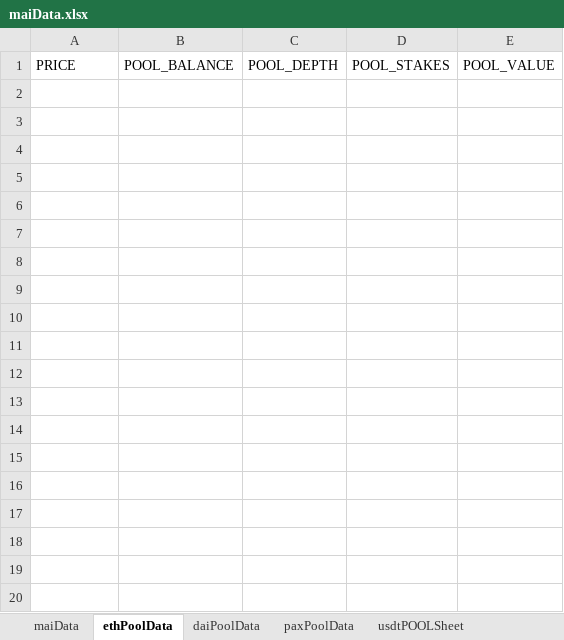
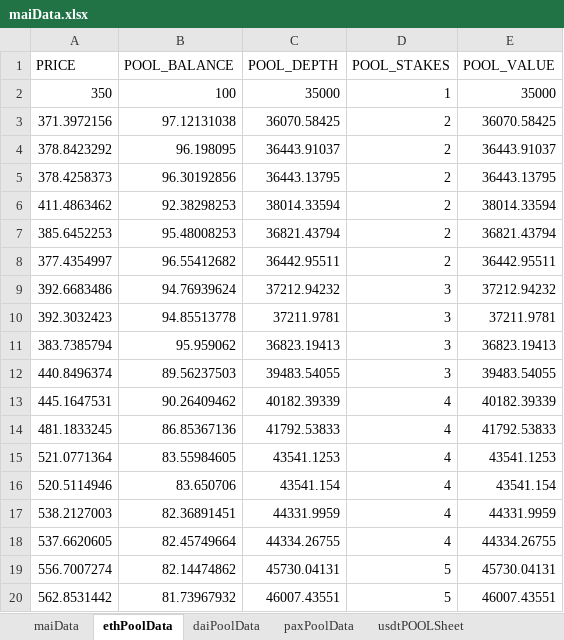
Before and after one commit to verifyfirst/mai-contracts, an Excel workbook: maiData.xlsx, sheet ethPoolData, drawn as a sheet; only a part is shown; values as stored, in another font and other column widths than the file's, no borders; the diff covers the shown part only; the diff names each change by its address in the sheet, - before the commit and + after, or states it on an @@ line.

```diff
--- a/maiData.xlsx (sheet ethPoolData)
+++ b/maiData.xlsx (sheet ethPoolData)
+row 2: 350 | 100 | 35000 | 1 | 35000
+row 3: 371.3972156 | 97.12131038 | 36070.58425 | 2 | 36070.58425
+row 4: 378.8423292 | 96.198095 | 36443.91037 | 2 | 36443.91037
+row 5: 378.4258373 | 96.30192856 | 36443.13795 | 2 | 36443.13795
+row 6: 411.4863462 | 92.38298253 | 38014.33594 | 2 | 38014.33594
+row 7: 385.6452253 | 95.48008253 | 36821.43794 | 2 | 36821.43794
+row 8: 377.4354997 | 96.55412682 | 36442.95511 | 2 | 36442.95511
+row 9: 392.6683486 | 94.76939624 | 37212.94232 | 3 | 37212.94232
+row 10: 392.3032423 | 94.85513778 | 37211.9781 | 3 | 37211.9781
+row 11: 383.7385794 | 95.959062 | 36823.19413 | 3 | 36823.19413
+row 12: 440.8496374 | 89.56237503 | 39483.54055 | 3 | 39483.54055
+row 13: 445.1647531 | 90.26409462 | 40182.39339 | 4 | 40182.39339
+row 14: 481.1833245 | 86.85367136 | 41792.53833 | 4 | 41792.53833
+row 15: 521.0771364 | 83.55984605 | 43541.1253 | 4 | 43541.1253
+row 16: 520.5114946 | 83.650706 | 43541.154 | 4 | 43541.154
+row 17: 538.2127003 | 82.36891451 | 44331.9959 | 4 | 44331.9959
+row 18: 537.6620605 | 82.45749664 | 44334.26755 | 4 | 44334.26755
+row 19: 556.7007274 | 82.14474862 | 45730.04131 | 5 | 45730.04131
+row 20: 562.8531442 | 81.73967932 | 46007.43551 | 5 | 46007.43551
```
Also changed, not shown: 121 added rows elsewhere in this sheet, sheet paxPoolData, sheet usdCPOOLSheet, sheet daiPoolData, sheet busdPOOLSheet, sheet usdtPOOLSheet, sheet maiData, 2 more sheets, scripts/ethPrice.xlsx, 6 other files.
